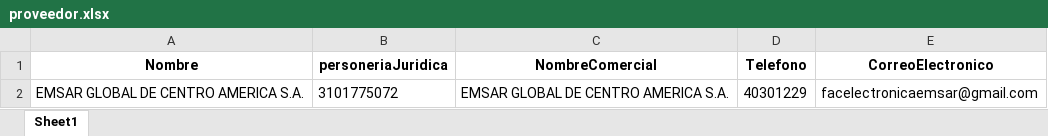
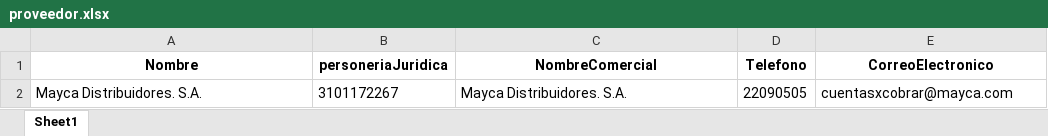
Before and after one commit to magovia/inventario, an Excel workbook: proveedor.xlsx, sheet Sheet1, drawn as a sheet; values as stored, in another font and other column widths than the file's, no borders; removed rows and columns are numbered as before the commit, all else as after; the diff names each change by its address in the sheet, - before the commit and + after, or states it on an @@ line.

```diff
--- a/proveedor.xlsx (sheet Sheet1)
+++ b/proveedor.xlsx (sheet Sheet1)
-row 2: EMSAR GLOBAL DE CENTRO AMERICA S.A. | 3101775072 | EMSAR GLOBAL DE CENTRO AMERICA S.A. | 40301229 | facelectronicaemsar@gmail.com
+row 2: Mayca Distribuidores. S.A. | 3101172267 | Mayca Distribuidores. S.A. | 22090505 | cuentasxcobrar@mayca.com
```
Also changed, not shown: factura.xlsx, linea_detalle_data.xlsx, 1 other file.
